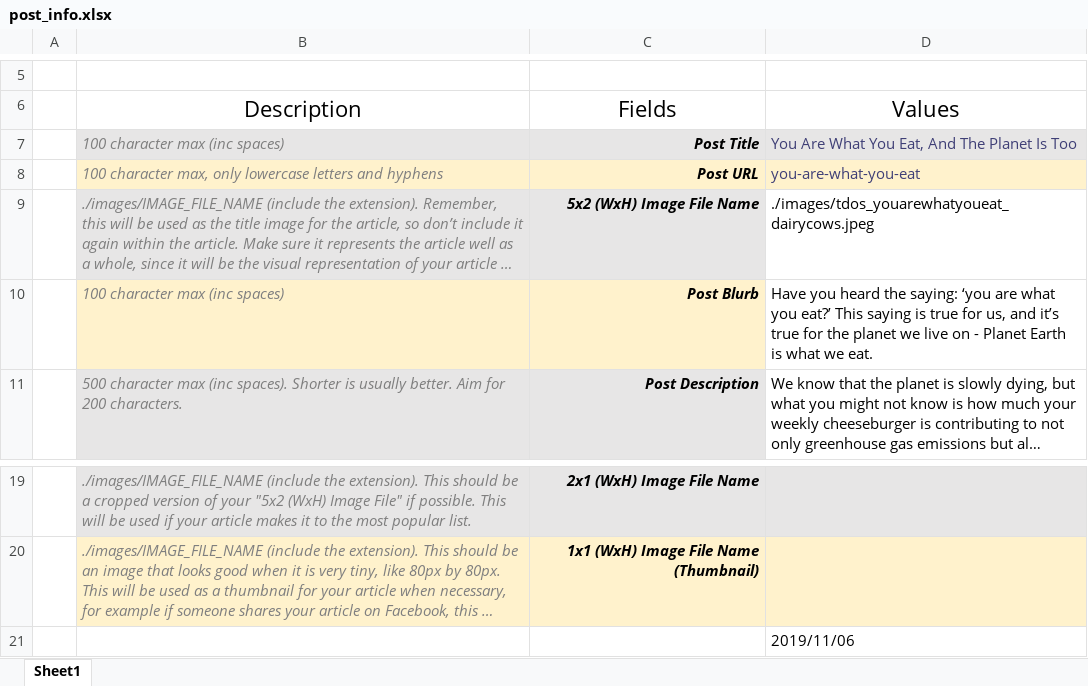
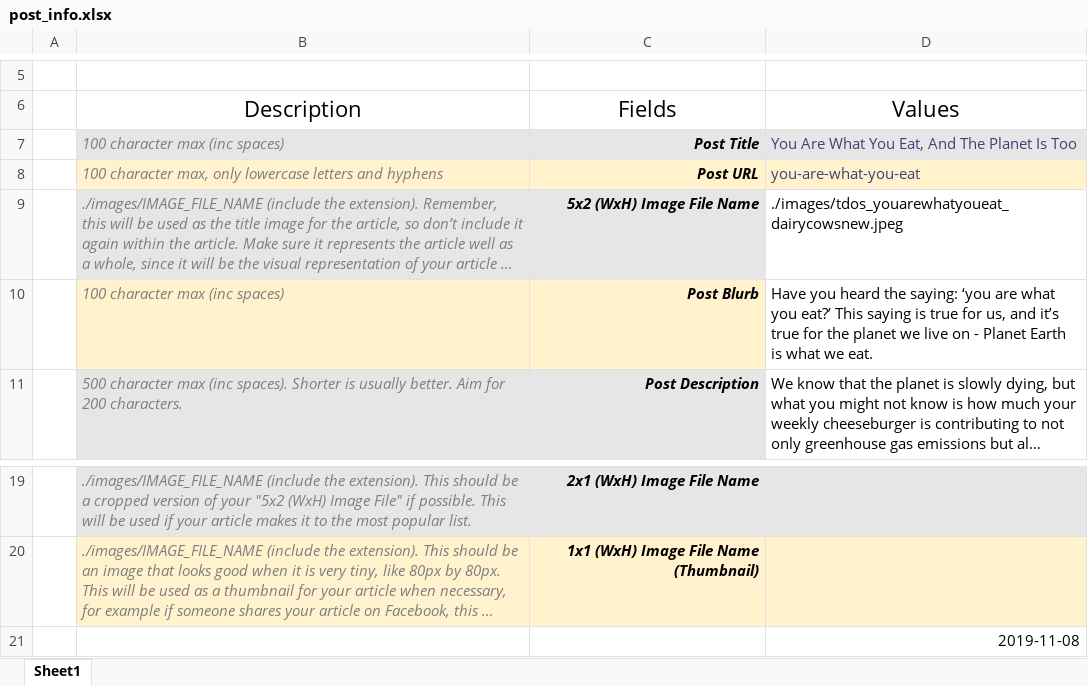
Before and after one commit to brunobeltran/the-dish-on-science, an Excel workbook: WWW/posts/you-are-what-you-eat/post_info.xlsx, sheet Sheet1, drawn as a sheet; only a part is shown, gaps mark what is left out; long unchanged cells end in …; values as stored, in another font and other column widths than the file's, no borders; charts and pictures not drawn; the diff names each change by its address in the sheet, - before the commit and + after, or states it on an @@ line.

Commit message:
You Are What YOu Eat Final Uploaded

```diff
--- a/WWW/posts/you-are-what-you-eat/post_info.xlsx (sheet Sheet1)
+++ b/WWW/posts/you-are-what-you-eat/post_info.xlsx (sheet Sheet1)
-D9: ./images/tdos_youarewhatyoueat_dairycows.jpeg
+D9: ./images/tdos_youarewhatyoueat_dairycowsnew.jpeg
-D21: 2019/11/06
+D21: 2019-11-08
```
Also changed, not shown: charts or pictures, 5 other files.
